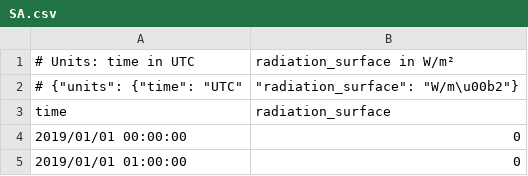
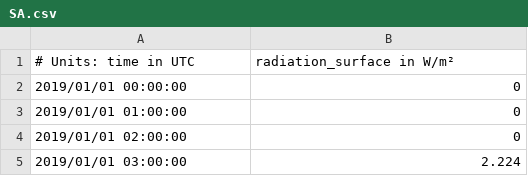
Before and after one commit to hussahalghanem/A2, a CSV file: SA.csv, drawn as a sheet; only a part is shown; the shorter side is filled out with more unchanged rows; the diff names each change by its address in the sheet, - before the commit and + after, or states it on an @@ line.

Commit message:
Update SA.csv

```diff
--- a/SA.csv
+++ b/SA.csv
-row 2: # {"units": {"time": "UTC" | "radiation_surface": "W/m\u00b2"}
-row 3: time | radiation_surface
```
